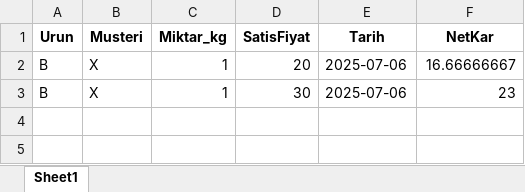
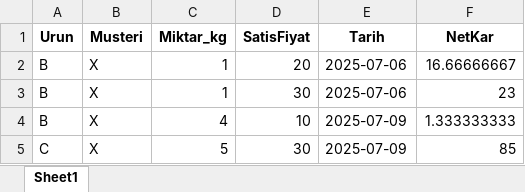
Before and after one commit to reygurer/satislar, an Excel workbook: satislar.xlsx, sheet Sheet1, drawn as a sheet; values as stored, in another font and other column widths than the file's, no borders; the diff names each change by its address in the sheet, - before the commit and + after, or states it on an @@ line.

```diff
--- a/satislar.xlsx (sheet Sheet1)
+++ b/satislar.xlsx (sheet Sheet1)
+row 4: B | X | 4 | 10 | 2025-07-09 | 1.333333333
+row 5: C | X | 5 | 30 | 2025-07-09 | 85
```
Also changed, not shown: alislar.xlsx, stok.xlsx, 5 other files.
